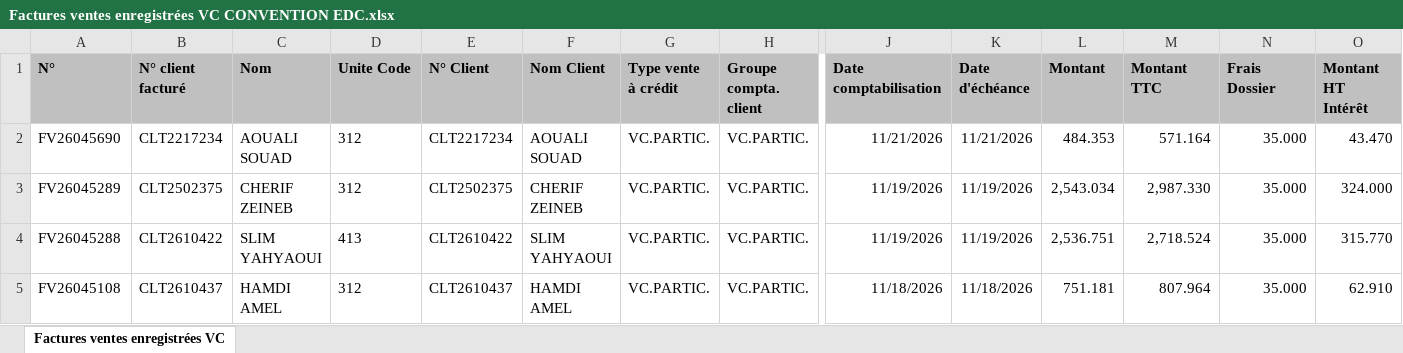
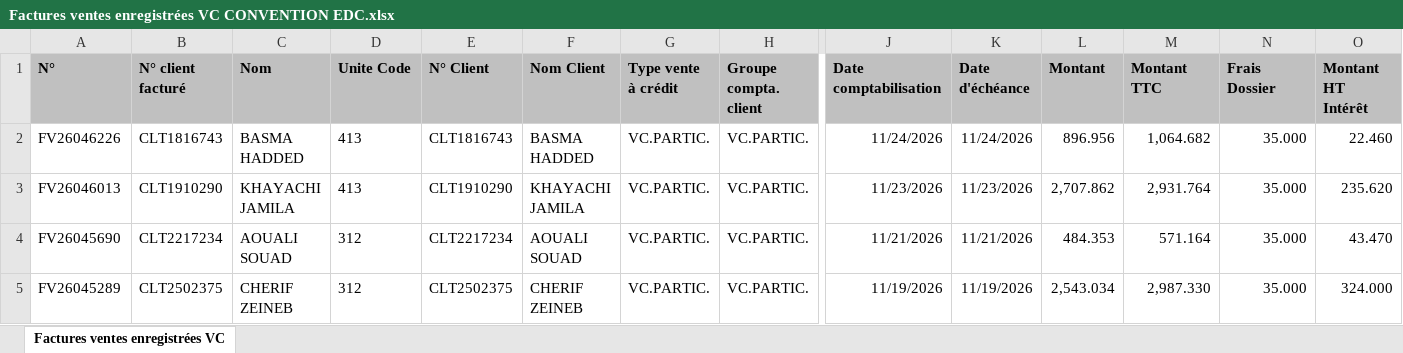
Before and after one commit to chkondali-dev/pilotage-b2b, an Excel workbook: 2025/Factures ventes enregistrées VC CONVENTION EDC.xlsx, sheet Factures ventes enregistrées VC, drawn as a sheet; only a part is shown, gaps mark what is left out; the shorter side is filled out with more unchanged rows; values as stored, in another font and other column widths than the file's, no borders; table styles not drawn; rows hold the shown columns only; the diff names each change by its address in the sheet, - before the commit and + after, or states it on an @@ line.

```diff
--- a/2025/Factures ventes enregistrées VC CONVENTION EDC.xlsx (sheet Factures ventes enregistrées VC)
+++ b/2025/Factures ventes enregistrées VC CONVENTION EDC.xlsx (sheet Factures ventes enregistrées VC)
+row 2: FV26046226 | CLT1816743 | BASMA HADDED | 413 | CLT1816743 | BASMA HADDED | VC.PARTIC. | VC.PARTIC. | 11/24/2026 | 11/24/2026 | 896.956 | 1,064.682 | 35.000 | 22.460
+row 3: FV26046013 | CLT1910290 | KHAYACHI JAMILA | 413 | CLT1910290 | KHAYACHI JAMILA | VC.PARTIC. | VC.PARTIC. | 11/23/2026 | 11/23/2026 | 2,707.862 | 2,931.764 | 35.000 | 235.620
```
Also changed, not shown: 3 other files.
